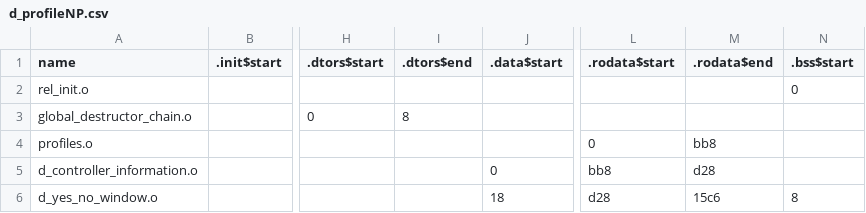
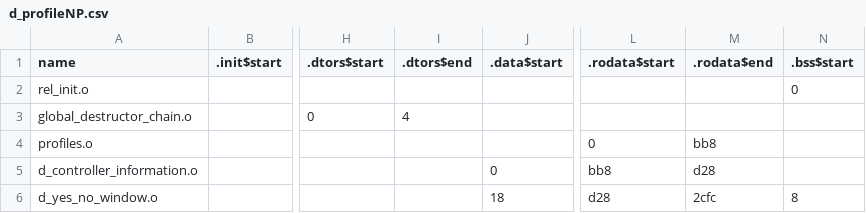
Before and after one commit to NSMBW-Community/NSMBW-Decomp, a CSV file: slices/d_profileNP.csv, drawn as a sheet; only a part is shown, gaps mark what is left out; the diff names each change by its address in the sheet, - before the commit and + after, or states it on an @@ line.

Commit message:
Work on REL slicer

```diff
--- a/slices/d_profileNP.csv
+++ b/slices/d_profileNP.csv
-I3 (.dtors$end): 8
+I3 (.dtors$end): 4
-M6 (.rodata$end): 15c6
+M6 (.rodata$end): 2cfc
```
Also changed, not shown: 2 other files.
